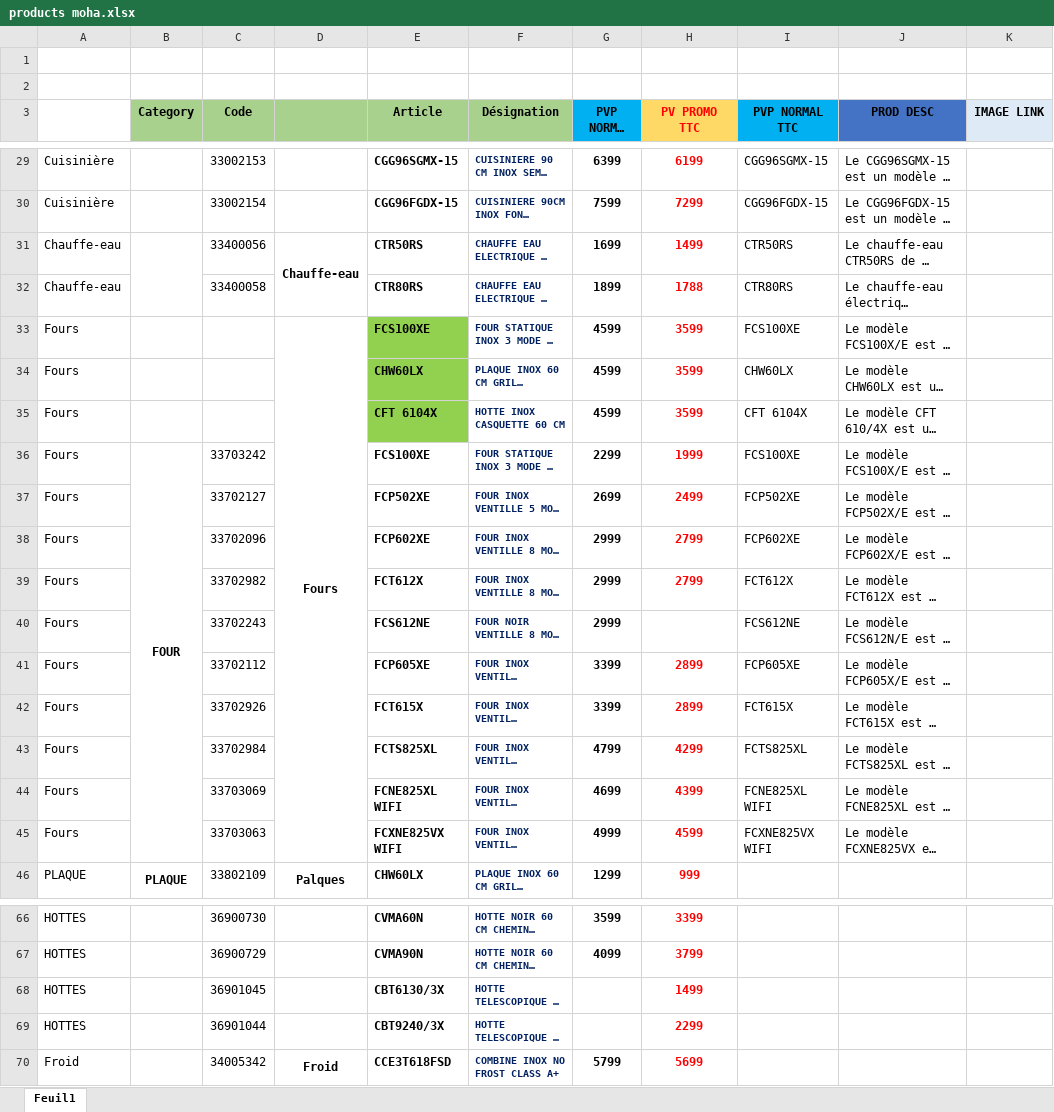
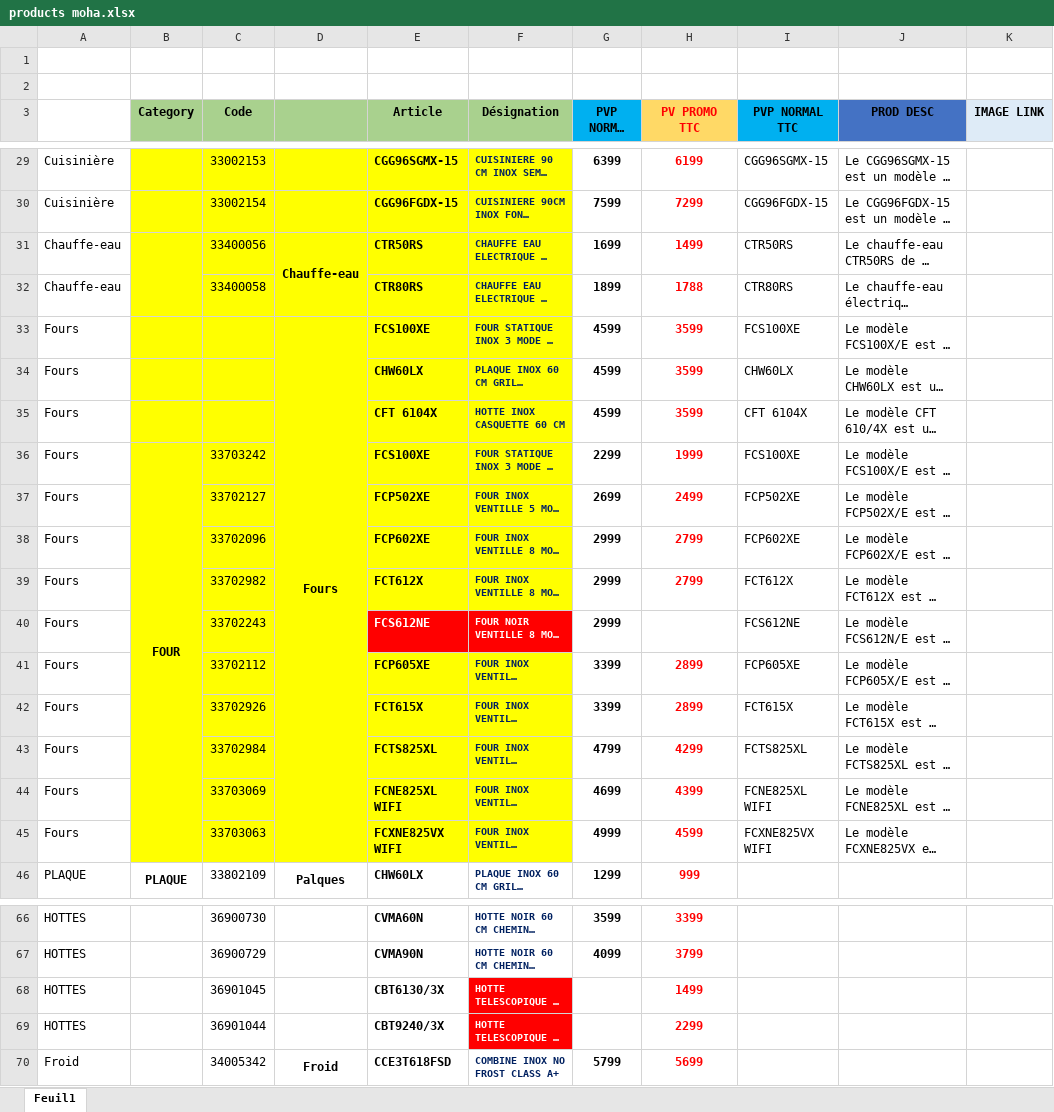
Before and after one commit to karamyf/YouCan.shop-Product-Management-Automation, an Excel workbook: products moha.xlsx, sheet Feuil1, drawn as a sheet; only a part is shown, gaps mark what is left out; long unchanged cells end in …; values as stored, in another font and other column widths than the file's, no borders; the diff covers the shown part only; the diff names each change by its address in the sheet, - before the commit and + after, or states it on an @@ line.

```diff
--- a/products moha.xlsx (sheet Feuil1)
+++ b/products moha.xlsx (sheet Feuil1)
-B29:F32 fill: none
+B29:F32 fill: #FFFF00
-B33:D35 fill: none
+B33:D35 fill: #FFFF00
-E33:E35 fill: #92D050
+E33:E35 fill: #FFFF00
-F33:F35 fill: none
+F33:F35 fill: #FFFF00
-B36:F39 fill: none
+B36:F39 fill: #FFFF00
-B40:D40 fill: none
+B40:D40 fill: #FFFF00
-E40:F40 fill: none
+E40:F40 fill: #FF0000
-E40 text colour: black
+E40 text colour: #FFFFFF
-F40 text colour: #002060
+F40 text colour: #FFFFFF
-B41:F45 fill: none
+B41:F45 fill: #FFFF00
@@ F68:F69 fill: none → #FF0000, text colour: #002060 → #FFFFFF @@
```
Also changed, not shown: cell formats elsewhere in this sheet, 1 other file.
